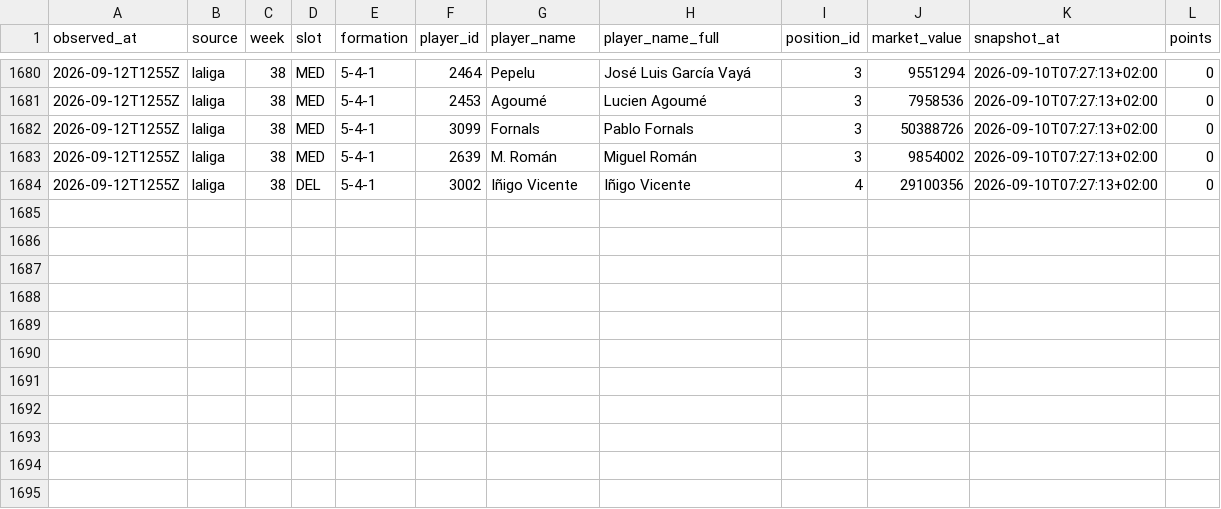
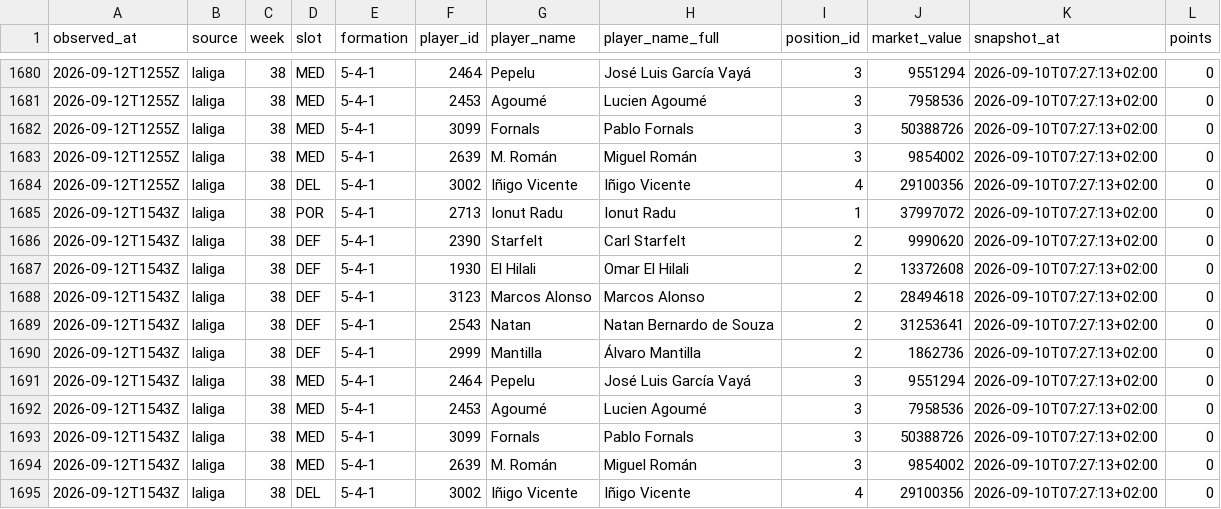
Before and after one commit to OrsM/liga_five_guys, a CSV file: data/tidy/api_lineup.csv, drawn as a sheet; only a part is shown, gaps mark what is left out; the diff names each change by its address in the sheet, - before the commit and + after, or states it on an @@ line.

```diff
--- a/data/tidy/api_lineup.csv
+++ b/data/tidy/api_lineup.csv
+row 1685: 2026-09-12T1543Z | laliga | 38 | POR | 5-4-1 | 2713 | Ionut Radu | Ionut Radu | 1 | 37997072 | 2026-09-10T07:27:13+02:00 | 0
+row 1686: 2026-09-12T1543Z | laliga | 38 | DEF | 5-4-1 | 2390 | Starfelt | Carl Starfelt | 2 | 9990620 | 2026-09-10T07:27:13+02:00 | 0
+row 1687: 2026-09-12T1543Z | laliga | 38 | DEF | 5-4-1 | 1930 | El Hilali | Omar El Hilali | 2 | 13372608 | 2026-09-10T07:27:13+02:00 | 0
+row 1688: 2026-09-12T1543Z | laliga | 38 | DEF | 5-4-1 | 3123 | Marcos Alonso | Marcos Alonso | 2 | 28494618 | 2026-09-10T07:27:13+02:00 | 0
+row 1689: 2026-09-12T1543Z | laliga | 38 | DEF | 5-4-1 | 2543 | Natan | Natan Bernardo de Souza | 2 | 31253641 | 2026-09-10T07:27:13+02:00 | 0
+row 1690: 2026-09-12T1543Z | laliga | 38 | DEF | 5-4-1 | 2999 | Mantilla | Álvaro Mantilla | 2 | 1862736 | 2026-09-10T07:27:13+02:00 | 0
+row 1691: 2026-09-12T1543Z | laliga | 38 | MED | 5-4-1 | 2464 | Pepelu | José Luis García Vayá | 3 | 9551294 | 2026-09-10T07:27:13+02:00 | 0
+row 1692: 2026-09-12T1543Z | laliga | 38 | MED | 5-4-1 | 2453 | Agoumé | Lucien Agoumé | 3 | 7958536 | 2026-09-10T07:27:13+02:00 | 0
+row 1693: 2026-09-12T1543Z | laliga | 38 | MED | 5-4-1 | 3099 | Fornals | Pablo Fornals | 3 | 50388726 | 2026-09-10T07:27:13+02:00 | 0
+row 1694: 2026-09-12T1543Z | laliga | 38 | MED | 5-4-1 | 2639 | M. Román | Miguel Román | 3 | 9854002 | 2026-09-10T07:27:13+02:00 | 0
+row 1695: 2026-09-12T1543Z | laliga | 38 | DEL | 5-4-1 | 3002 | Iñigo Vicente | Iñigo Vicente | 4 | 29100356 | 2026-09-10T07:27:13+02:00 | 0
```
Also changed, not shown: data/decisions/slate_log.csv, data/decisions/squad_log.csv, 21 other files.
